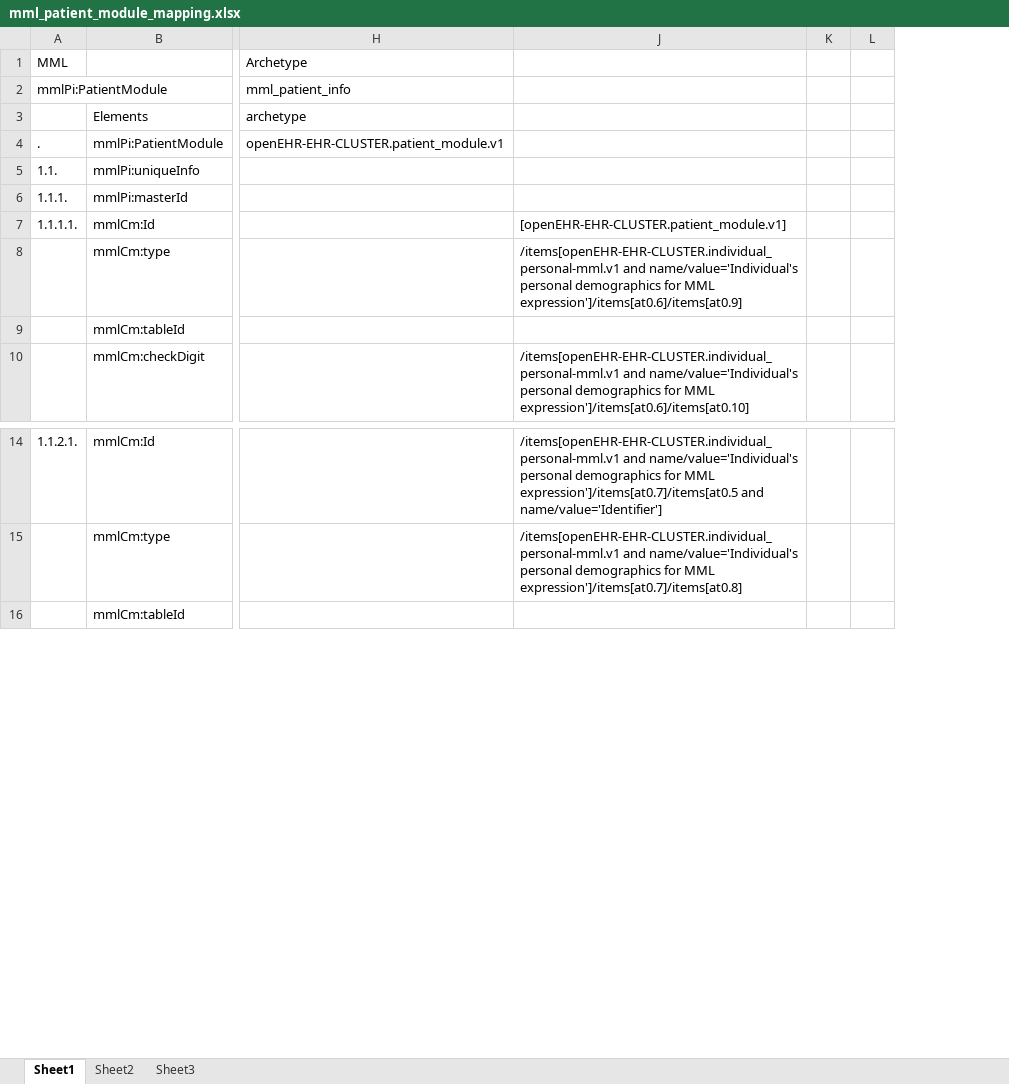
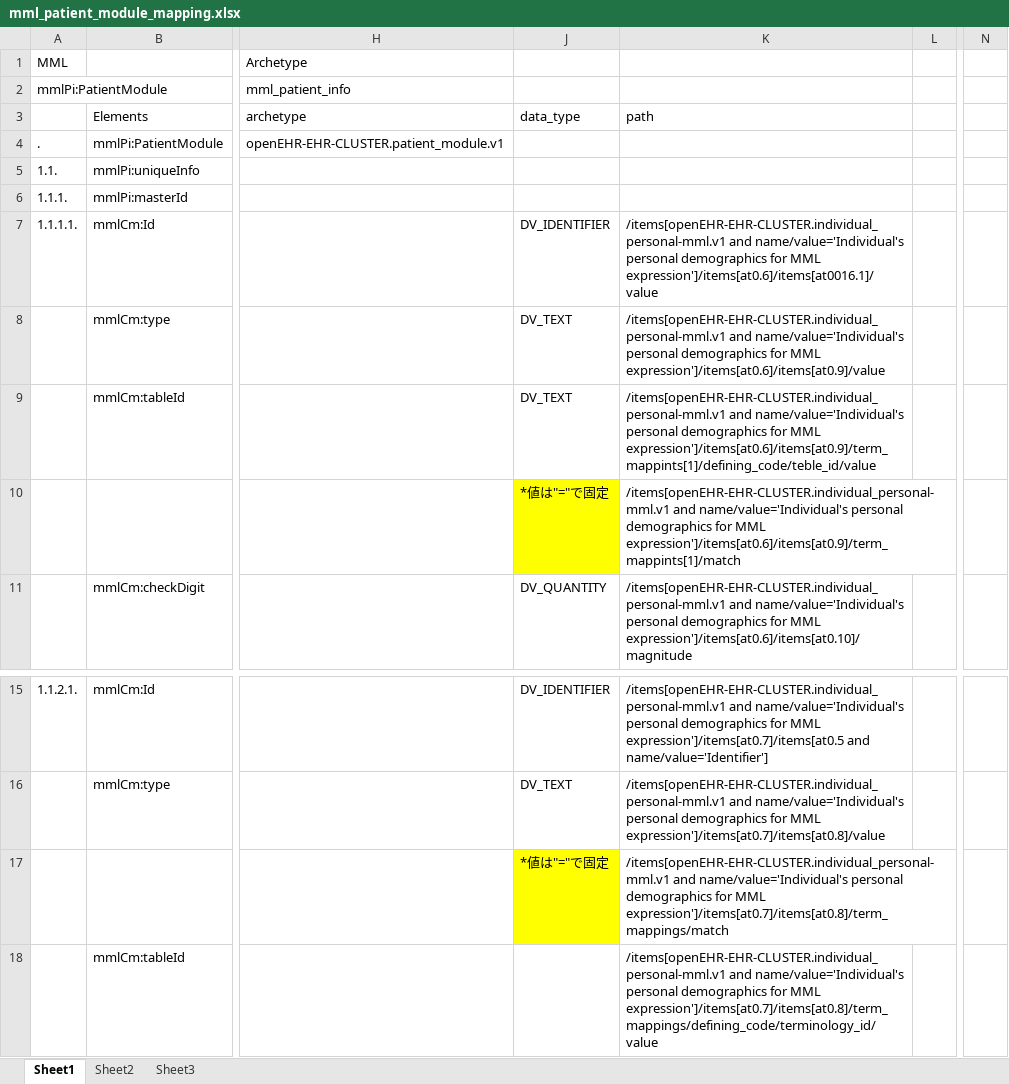
Before and after one commit to skoba/mml, an Excel workbook: mapping/mml_patient_module_mapping.xlsx, sheet Sheet1, drawn as a sheet; only a part is shown, gaps mark what is left out; values as stored, in another font and other column widths than the file's, no borders; removed rows and columns are numbered as before the commit, all else as after; rows hold the shown columns only; the diff names each change by its address in the sheet, - before the commit and + after, or states it on an @@ line.

Commit message:
patient module

```diff
--- a/mapping/mml_patient_module_mapping.xlsx (sheet Sheet1)
+++ b/mapping/mml_patient_module_mapping.xlsx (sheet Sheet1)
-column J, rows 7-10: [openEHR-EHR-CLUSTER.patient_module.v1] | /items[openEHR-EHR-CLUSTER.individual_personal-mml.v1 and name/value='Individual's personal demographics for MML expression']/items[at0.6]/items[at0.9] |  | /items[openEHR-EHR-CLUSTER.individual_personal-mml.v1 and name/value='Individual's personal demographics for MML expression']/items[at0.6]/items[at0.10]; rows 14-15: /items[openEHR-EHR-CLUSTER.individual_personal-mml.v1 and name/value='Individual's personal demographics for MML expression']/items[at0.7]/items[at0.5 and name/value='Identifier'] | /items[openEHR-EHR-CLUSTER.individual_personal-mml.v1 and name/value='Individual's personal demographics for MML expression']/items[at0.7]/items[at0.8]
-column K, empty
+column J, rows 3-9: data_type |  |  |  | DV_IDENTIFIER | DV_TEXT | DV_TEXT; row 11: DV_QUANTITY; rows 15-16: DV_IDENTIFIER | DV_TEXT
+column K, rows 3-9: path |  |  |  | /items[openEHR-EHR-CLUSTER.individual_personal-mml.v1 and name/value='Individual's personal demographics for MML expression']/items[at0.6]/items[at0016.1]/value | /items[openEHR-EHR-CLUSTER.individual_personal-mml.v1 and name/value='Individual's personal demographics for MML expression']/items[at0.6]/items[at0.9]/value | /items[openEHR-EHR-CLUSTER.individual_personal-mml.v1 and name/value='Individual's personal demographics for MML expression']/items[at0.6]/items[at0.9]/term_mappints[1]/defining_code/teble_id/value; row 11: /items[openEHR-EHR-CLUSTER.individual_personal-mml.v1 and name/value='Individual's personal demographics for MML expression']/items[at0.6]/items[at0.10]/magnitude; rows 15-16: /items[openEHR-EHR-CLUSTER.individual_personal-mml.v1 and name/value='Individual's personal demographics for MML expression']/items[at0.7]/items[at0.5 and name/value='Identifier'] | /items[openEHR-EHR-CLUSTER.individual_personal-mml.v1 and name/value='Individual's personal demographics for MML expression']/items[at0.7]/items[at0.8]/value; row 18: /items[openEHR-EHR-CLUSTER.individual_personal-mml.v1 and name/value='Individual's personal demographics for MML expression']/items[at0.7]/items[at0.8]/term_mappings/defining_code/terminology_id/value
+column N, empty
+row 10:  |  |  | *値は"="で固定 | /items[openEHR-EHR-CLUSTER.individual_personal-mml.v1 and name/value='Individual's personal demographics for MML expression']/items[at0.6]/items[at0.9]/term_mappints[1]/match
+row 17:  |  |  | *値は"="で固定 | /items[openEHR-EHR-CLUSTER.individual_personal-mml.v1 and name/value='Individual's personal demographics for MML expression']/items[at0.7]/items[at0.8]/term_mappings/match
```
Also changed, not shown: 5 other files.
